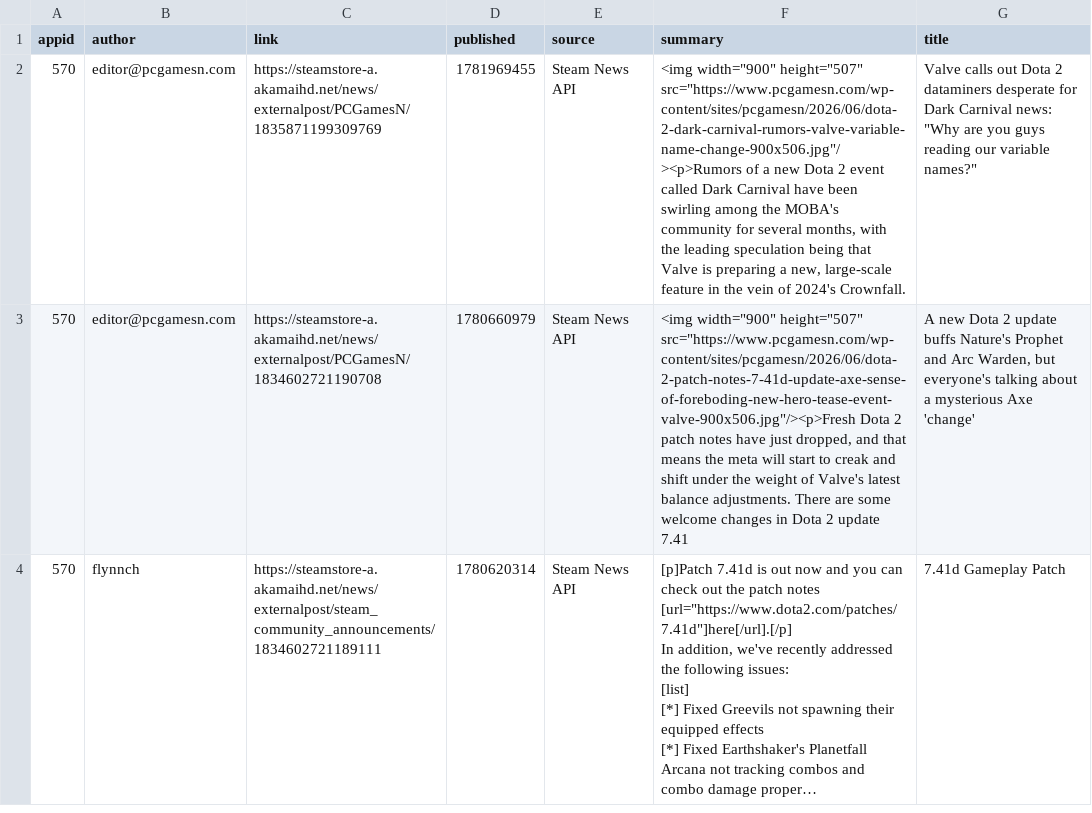
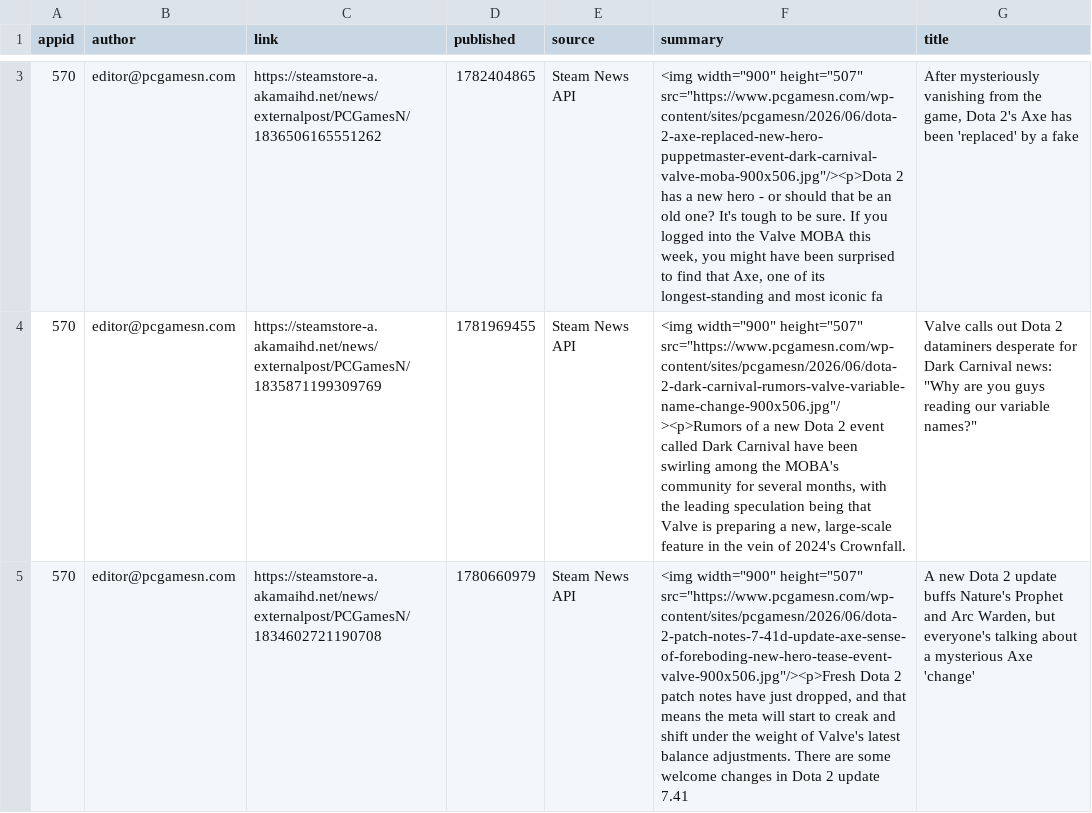
Before and after one commit to BennetttChen/Python-crawl, a CSV file: output/steam_news.csv, drawn as a sheet; only a part is shown, gaps mark what is left out; the shorter side is filled out with more unchanged rows; long unchanged cells end in …; the diff covers the shown part only; the diff names each change by its address in the sheet, - before the commit and + after, or states it on an @@ line.

```diff
--- a/output/steam_news.csv
+++ b/output/steam_news.csv
+row 3: 570 | editor@pcgamesn.com | https://steamstore-a.akamaihd.net/news/externalpost/PCGamesN/1836506165551262 | 1782404865 | Steam News API | <img width="900" height="507" src="https://www.pcgamesn.com/wp-content/sites/pcgamesn/2026/06/dota-2-axe-replaced-new-hero-puppetmaster-event-dark-carnival-valve-moba-900x506.jpg"/><p>Dota 2 has a new hero - or should that be an old one? It's tough to be sure. If you logged into the Valve MOBA this week, you might have been surprised to find that Axe, one of its longest-standing and most iconic fa | After mysteriously vanishing from the game, Dota 2's Axe has been 'replaced' by a fake
```
Also changed, not shown: 3 added rows and 4 removed rows elsewhere in this file, output/bili_timeline.csv, 4 other files.
